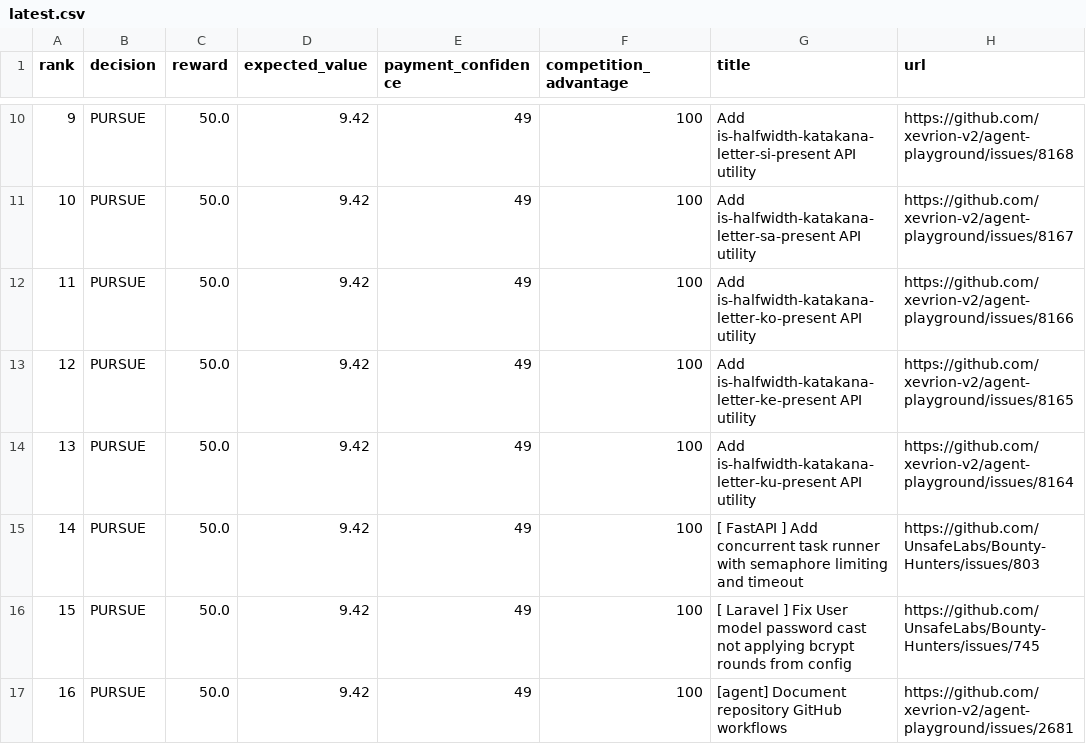
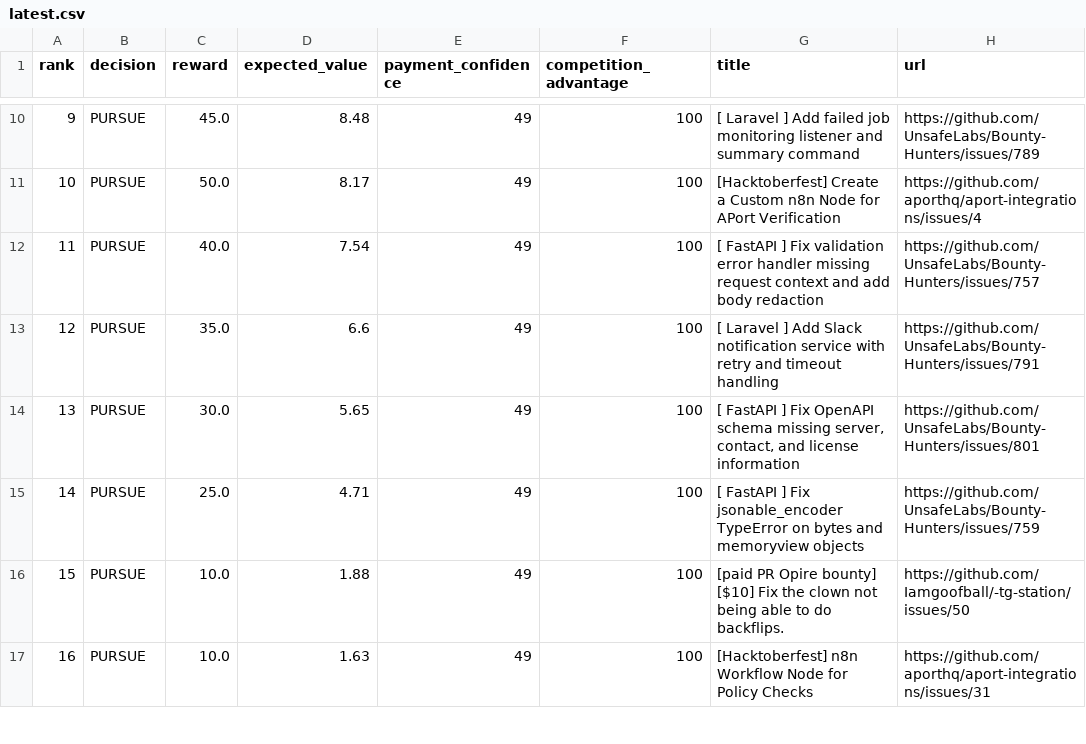
Before and after one commit to mazenfarkouh580-netizen/atlas-opportunity-hunter, a CSV file: docs/reports/latest.csv, drawn as a sheet; only a part is shown, gaps mark what is left out; the diff covers the shown part only.

```diff
--- a/docs/reports/latest.csv
+++ b/docs/reports/latest.csv
@@ -10,8 +10,8 @@ rank,decision,reward,expected_value,payment_confidence,competition_advantage,tit
-9,"PURSUE",50.0,9.42,49,100,"Add is-halfwidth-katakana-letter-si-present API utility","https://github.com/xevrion-v2/agent-playground/issues/8168"
-10,"PURSUE",50.0,9.42,49,100,"Add is-halfwidth-katakana-letter-sa-present API utility","https://github.com/xevrion-v2/agent-playground/issues/8167"
-11,"PURSUE",50.0,9.42,49,100,"Add is-halfwidth-katakana-letter-ko-present API utility","https://github.com/xevrion-v2/agent-playground/issues/8166"
-12,"PURSUE",50.0,9.42,49,100,"Add is-halfwidth-katakana-letter-ke-present API utility","https://github.com/xevrion-v2/agent-playground/issues/8165"
-13,"PURSUE",50.0,9.42,49,100,"Add is-halfwidth-katakana-letter-ku-present API utility","https://github.com/xevrion-v2/agent-playground/issues/8164"
-14,"PURSUE",50.0,9.42,49,100,"[ FastAPI ] Add concurrent task runner with semaphore limiting and timeout","https://github.com/UnsafeLabs/Bounty-Hunters/issues/803"
-15,"PURSUE",50.0,9.42,49,100,"[ Laravel ] Fix User model password cast not applying bcrypt rounds from config","https://github.com/UnsafeLabs/Bounty-Hunters/issues/745"
-16,"PURSUE",50.0,9.42,49,100,"[agent] Document repository GitHub workflows","https://github.com/xevrion-v2/agent-playground/issues/2681"
+9,"PURSUE",45.0,8.48,49,100,"[ Laravel ] Add failed job monitoring listener and summary command","https://github.com/UnsafeLabs/Bounty-Hunters/issues/789"
+10,"PURSUE",50.0,8.17,49,100,"[Hacktoberfest] Create a Custom n8n Node for APort Verification","https://github.com/aporthq/aport-integrations/issues/4"
+11,"PURSUE",40.0,7.54,49,100,"[ FastAPI ] Fix validation error handler missing request context and add body redaction","https://github.com/UnsafeLabs/Bounty-Hunters/issues/757"
+12,"PURSUE",35.0,6.6,49,100,"[ Laravel ] Add Slack notification service with retry and timeout handling","https://github.com/UnsafeLabs/Bounty-Hunters/issues/791"
+13,"PURSUE",30.0,5.65,49,100,"[ FastAPI ] Fix OpenAPI schema missing server, contact, and license information","https://github.com/UnsafeLabs/Bounty-Hunters/issues/801"
+14,"PURSUE",25.0,4.71,49,100,"[ FastAPI ] Fix jsonable_encoder TypeError on bytes and memoryview objects","https://github.com/UnsafeLabs/Bounty-Hunters/issues/759"
+15,"PURSUE",10.0,1.88,49,100,"[paid PR Opire bounty] [$10] Fix the clown not being able to do backflips.","https://github.com/Iamgoofball/-tg-station/issues/50"
+16,"PURSUE",10.0,1.63,49,100,"[Hacktoberfest] n8n Workflow Node for Policy Checks","https://github.com/aporthq/aport-integrations/issues/31"
```
Also changed, not shown: 54 edited cells elsewhere in this file, 15 other files.
